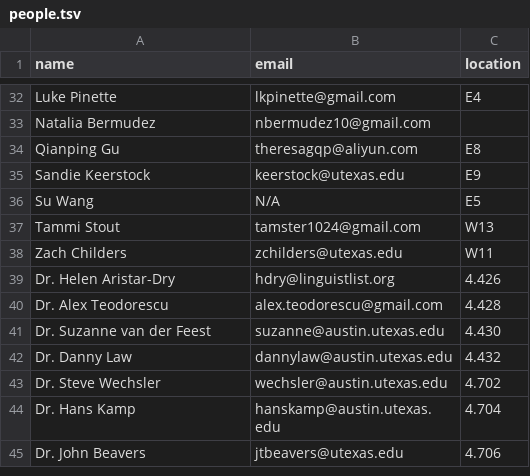
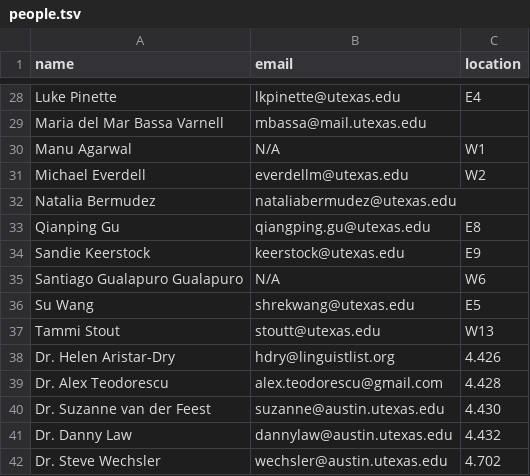
Before and after one commit to linguistics/rlp, a TSV file: people.tsv, drawn as a sheet; only a part is shown, gaps mark what is left out; the shorter side is filled out with more unchanged rows; removed rows and columns are numbered as before the commit, all else as after; the diff covers the shown part only; the diff names each change by its address in the sheet, - before the commit and + after, or states it on an @@ line.

```diff
--- a/people.tsv
+++ b/people.tsv
-B28 (email): lkpinette@gmail.com
+B28 (email): lkpinette@utexas.edu
+row 29: Maria del Mar Bassa Varnell | mbassa@mail.utexas.edu
+row 30: Manu Agarwal | N/A | W1
+row 31: Michael Everdell | everdellm@utexas.edu | W2
-B32 (email): nbermudez10@gmail.com
+B32 (email): nataliabermudez@utexas.edu
-B33 (email): theresagqp@aliyun.com
+B33 (email): qiangping.gu@utexas.edu
+row 35: Santiago Gualapuro Gualapuro | N/A | W6
-B36 (email): N/A
+B36 (email): shrekwang@utexas.edu
-B37 (email): tamster1024@gmail.com
+B37 (email): stoutt@utexas.edu
-row 38: Zach Childers | zchilders@utexas.edu | W11
```
Also changed, not shown: 5 added rows, 9 removed rows and 16 edited cells elsewhere in this file.
